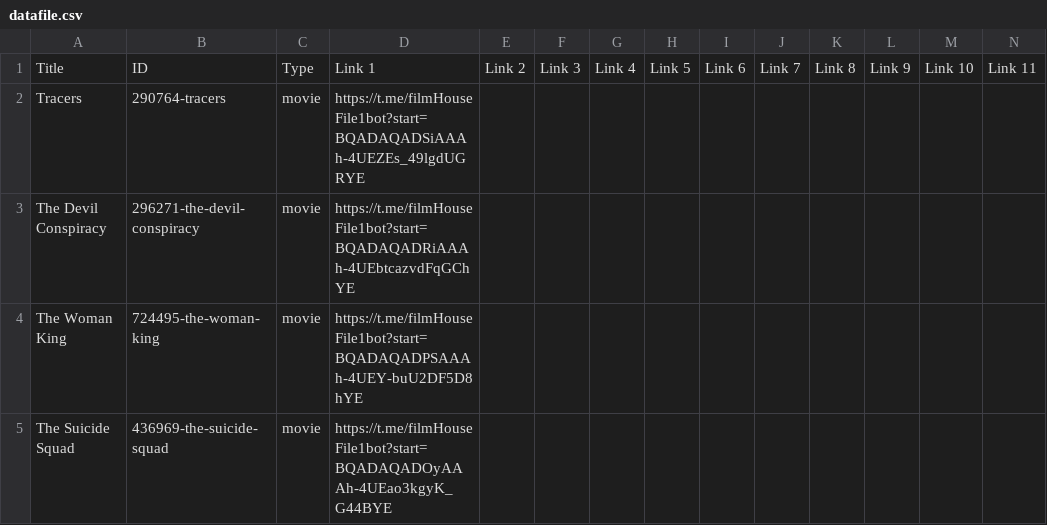
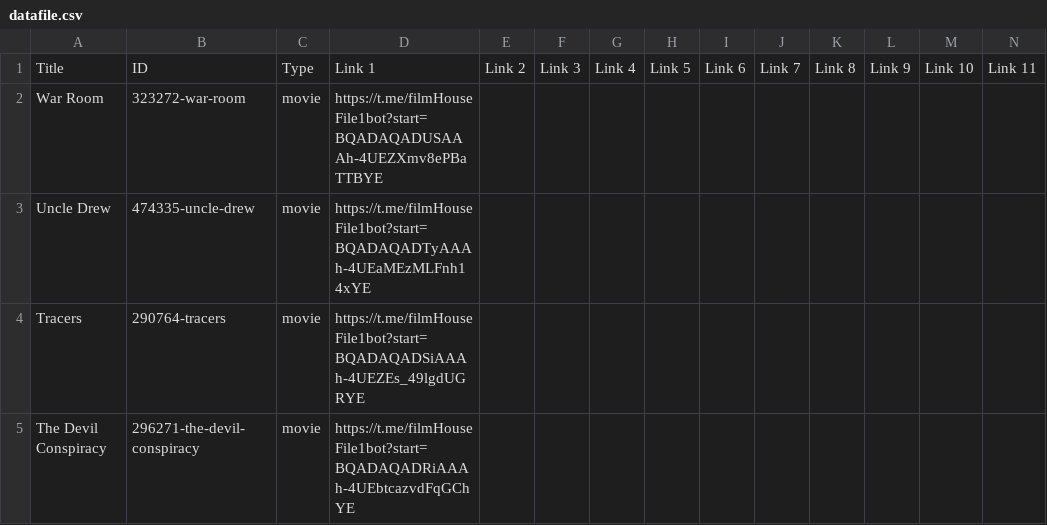
Before and after one commit to dans123456/filmhouse, a CSV file: MOVIE/Data/datafile.csv, drawn as a sheet; only a part is shown; the shorter side is filled out with more unchanged rows; rows hold the shown columns only; the diff names each change by its address in the sheet, - before the commit and + after, or states it on an @@ line.

Commit message:
Update catalog (datafile.csv) from Film House Admin Panel

```diff
--- a/MOVIE/Data/datafile.csv
+++ b/MOVIE/Data/datafile.csv
+row 2: War Room | 323272-war-room | movie | https://t.me/filmHouseFile1bot?start=BQADAQADUSAAAh-4UEZXmv8ePBaTTBYE
+row 3: Uncle Drew | 474335-uncle-drew | movie | https://t.me/filmHouseFile1bot?start=BQADAQADTyAAAh-4UEaMEzMLFnh14xYE
```
